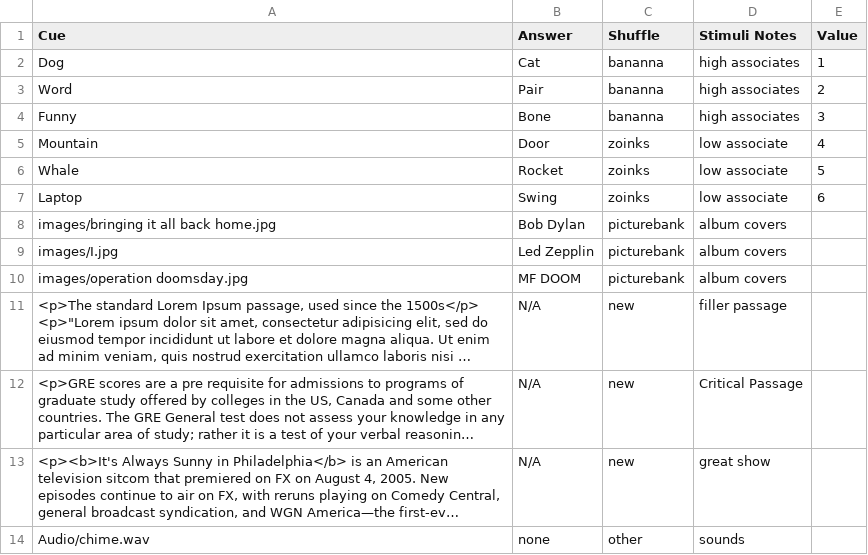
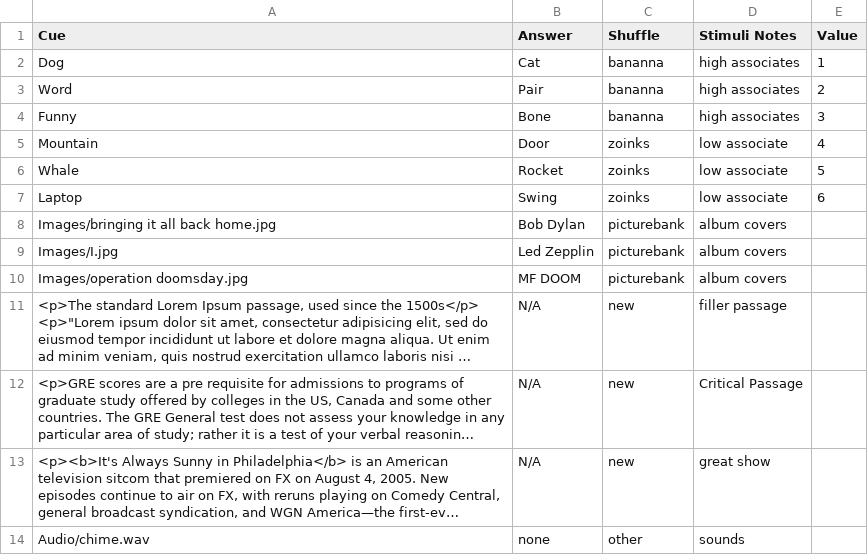
Before and after one commit to gikeymarcia/Collector, a CSV file: Experiment/Stimuli/FullStim.csv, drawn as a sheet; long unchanged cells end in …; the diff names each change by its address in the sheet, - before the commit and + after, or states it on an @@ line.

Commit message:
tweaking display2darray to give more managable results
changing sample files to use correct path to `/Images`
slight css tweak for ShuffleTester

```diff
--- a/Experiment/Stimuli/FullStim.csv
+++ b/Experiment/Stimuli/FullStim.csv
-A8 (Cue): images/bringing it all back home.jpg
+A8 (Cue): Images/bringing it all back home.jpg
-A9 (Cue): images/I.jpg
+A9 (Cue): Images/I.jpg
-A10 (Cue): images/operation doomsday.jpg
+A10 (Cue): Images/operation doomsday.jpg
```
Also changed, not shown: Experiment/Stimuli/LearningStimFiles.csv, Experiment/Stimuli/Template.csv, 3 other files.
